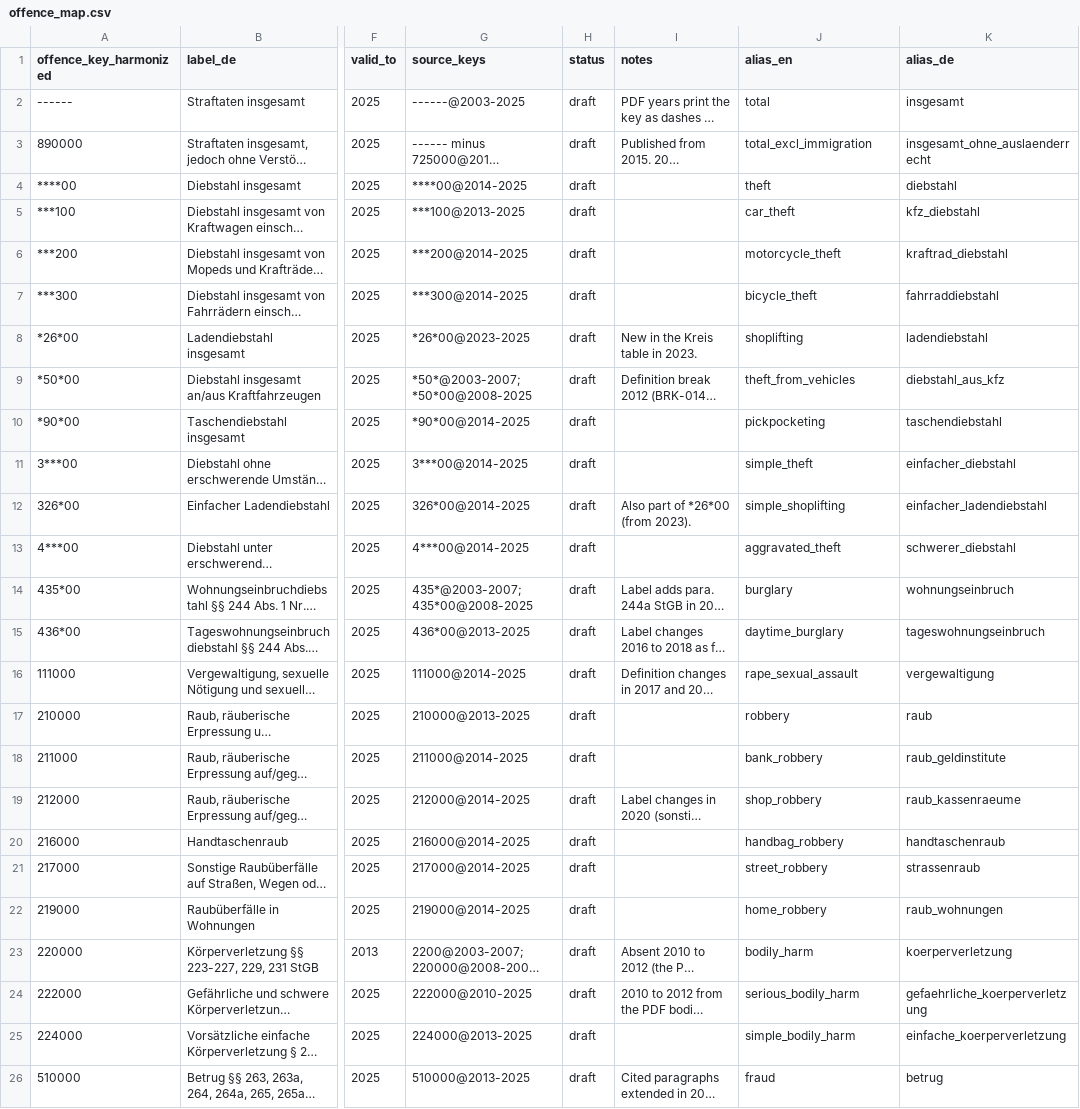
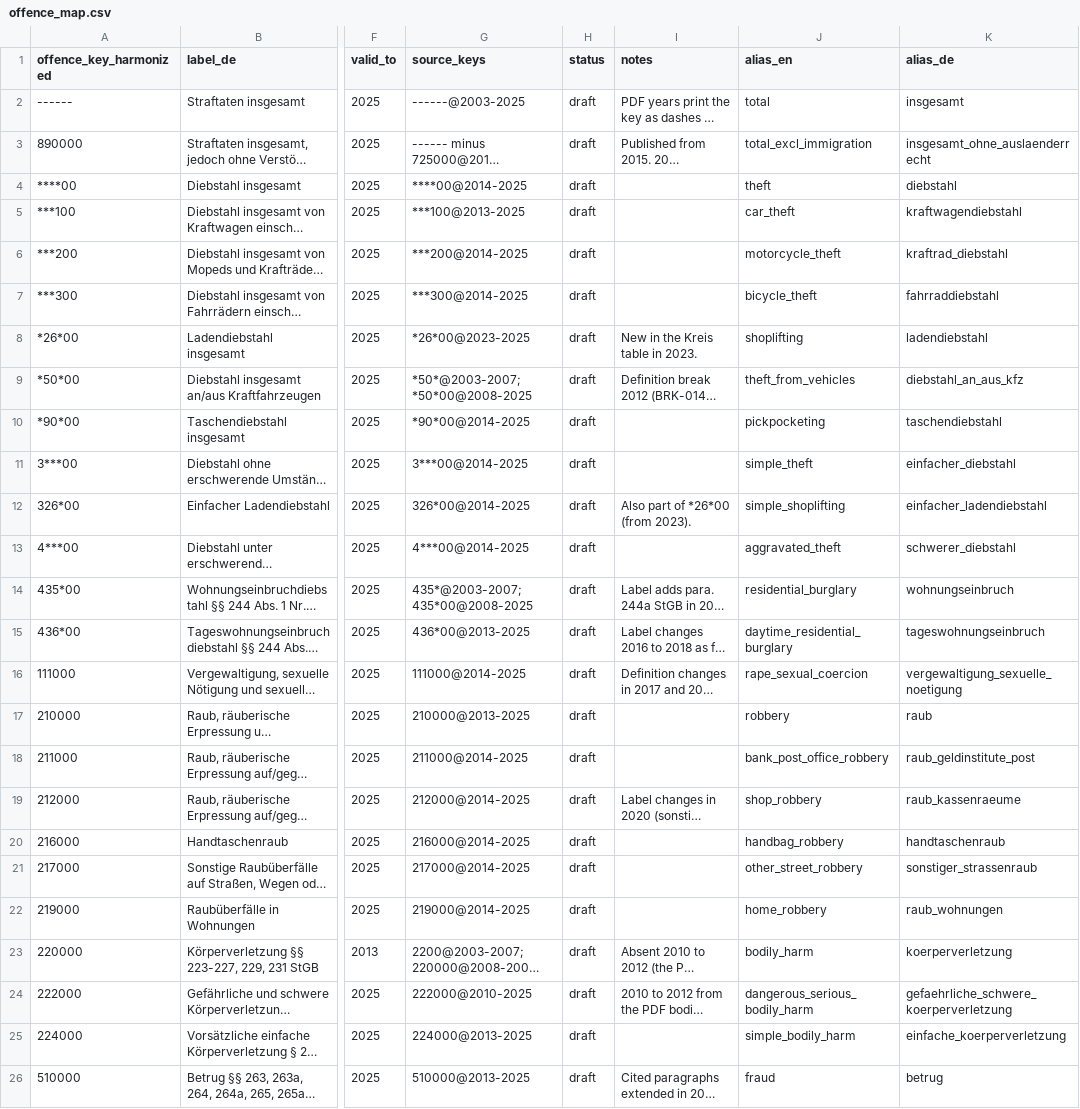
Before and after one commit to ofurkancoban/pksR-data, a CSV file: registry/offence_map.csv, drawn as a sheet; only a part is shown, gaps mark what is left out; long unchanged cells end in …; the diff names each change by its address in the sheet, - before the commit and + after, or states it on an @@ line.

Commit message:
data(offence): make eight more short names match their keys
Second review of the draft short names: 435*00, 436*00, 217000,
222000, 111000, 211000 (both languages) and ***100, *50*00 (German)
now name the full scope of the key and nothing more. Labels and keys
are unchanged; all rows stay draft. Affects only alias_en and
alias_de, in all years.

```diff
--- a/registry/offence_map.csv
+++ b/registry/offence_map.csv
-K5 (alias_de): kfz_diebstahl
+K5 (alias_de): kraftwagendiebstahl
-K9 (alias_de): diebstahl_aus_kfz
+K9 (alias_de): diebstahl_an_aus_kfz
-J14 (alias_en): burglary
+J14 (alias_en): residential_burglary
-J15 (alias_en): daytime_burglary
+J15 (alias_en): daytime_residential_burglary
-J16 (alias_en): rape_sexual_assault
+J16 (alias_en): rape_sexual_coercion
-K16 (alias_de): vergewaltigung
+K16 (alias_de): vergewaltigung_sexuelle_noetigung
-J18 (alias_en): bank_robbery
+J18 (alias_en): bank_post_office_robbery
-K18 (alias_de): raub_geldinstitute
+K18 (alias_de): raub_geldinstitute_post
-J21 (alias_en): street_robbery
+J21 (alias_en): other_street_robbery
-K21 (alias_de): strassenraub
+K21 (alias_de): sonstiger_strassenraub
-J24 (alias_en): serious_bodily_harm
+J24 (alias_en): dangerous_serious_bodily_harm
-K24 (alias_de): gefaehrliche_koerperverletzung
+K24 (alias_de): gefaehrliche_schwere_koerperverletzung
```
